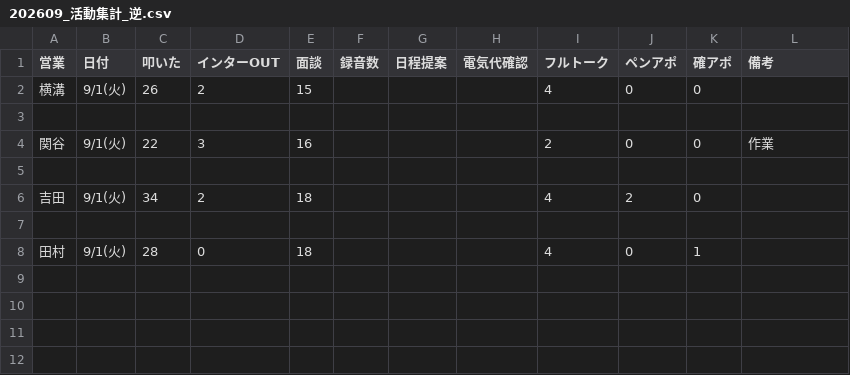
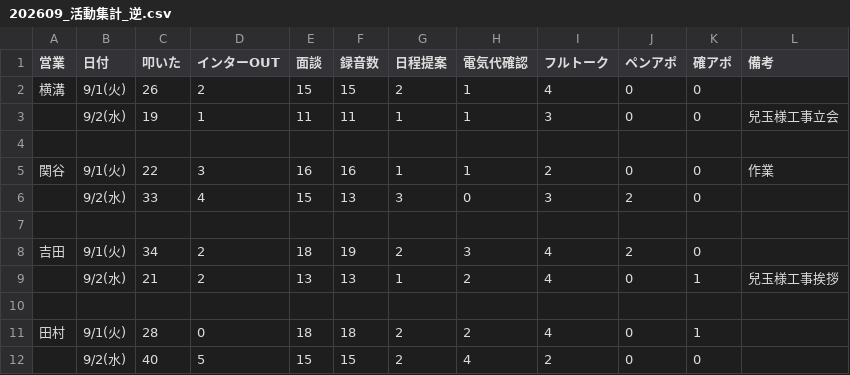
Before and after one commit to shuhei-mori/eiko-report, a CSV file: 202609_活動集計_逆.csv, drawn as a sheet.

```diff
--- a/202609_活動集計_逆.csv
+++ b/202609_活動集計_逆.csv
@@ -1,8 +1,12 @@
 営業,日付,叩いた,インターOUT,面談,録音数,日程提案,電気代確認,フルトーク,ペンアポ,確アポ,備考
-横溝,9/1(火),26,2,15,,,,4,0,0,
+横溝,9/1(火),26,2,15,15,2,1,4,0,0,
+,9/2(水),19,1,11,11,1,1,3,0,0,兒玉様工事立会
 
-関谷,9/1(火),22,3,16,,,,2,0,0,作業
+関谷,9/1(火),22,3,16,16,1,1,2,0,0,作業
+,9/2(水),33,4,15,13,3,0,3,2,0,
 
-吉田,9/1(火),34,2,18,,,,4,2,0,
+吉田,9/1(火),34,2,18,19,2,3,4,2,0,
+,9/2(水),21,2,13,13,1,2,4,0,1,兒玉様工事挨拶
 
-田村,9/1(火),28,0,18,,,,4,0,1,
+田村,9/1(火),28,0,18,18,2,2,4,0,1,
+,9/2(水),40,5,15,15,2,4,2,0,0,
```
Also changed, not shown: 202609_活動集計.csv, katsudou.csv, 12 other files.
